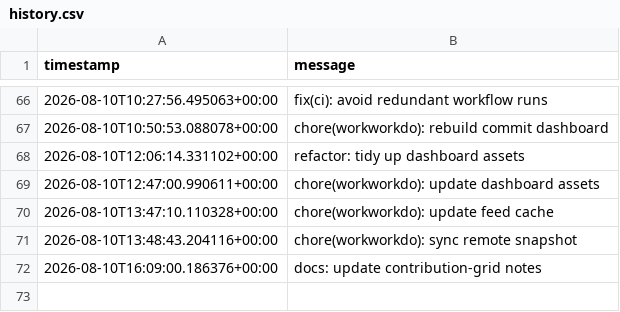
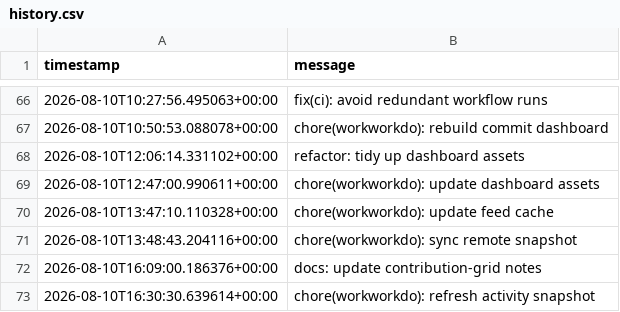
Before and after one commit to glcskl/workworkdo, a CSV file: data/history.csv, drawn as a sheet; only a part is shown, gaps mark what is left out.

Commit message:
chore(workworkdo): refresh activity snapshot

```diff
--- a/data/history.csv
+++ b/data/history.csv
@@ -72 +72,2 @@ timestamp,message
 2026-08-10T16:09:00.186376+00:00,docs: update contribution-grid notes
+2026-08-10T16:30:30.639614+00:00,chore(workworkdo): refresh activity snapshot
```
